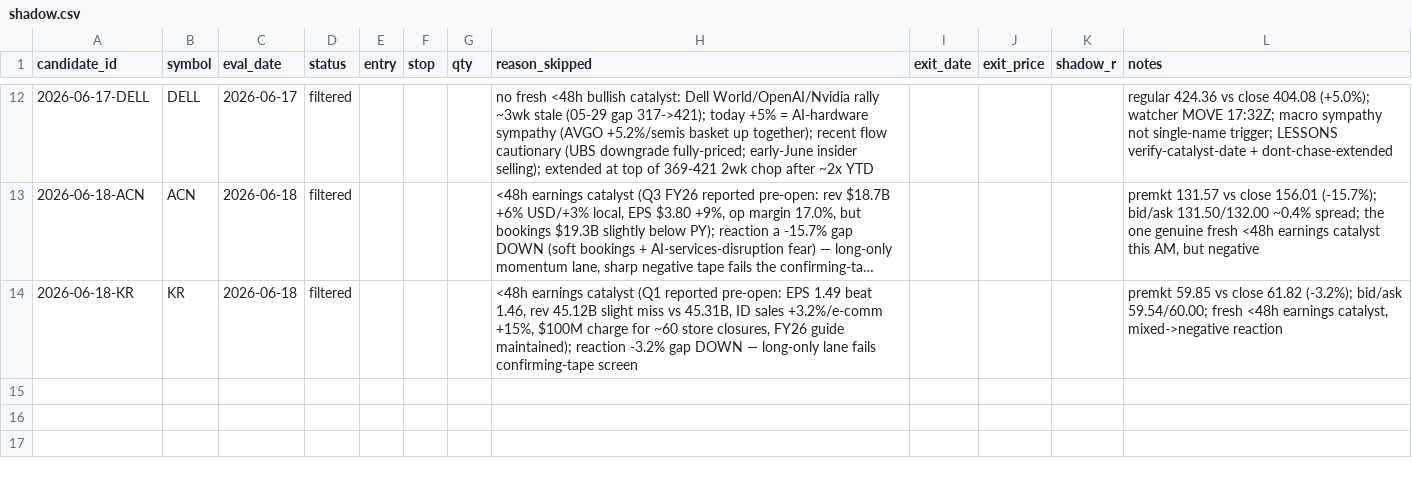
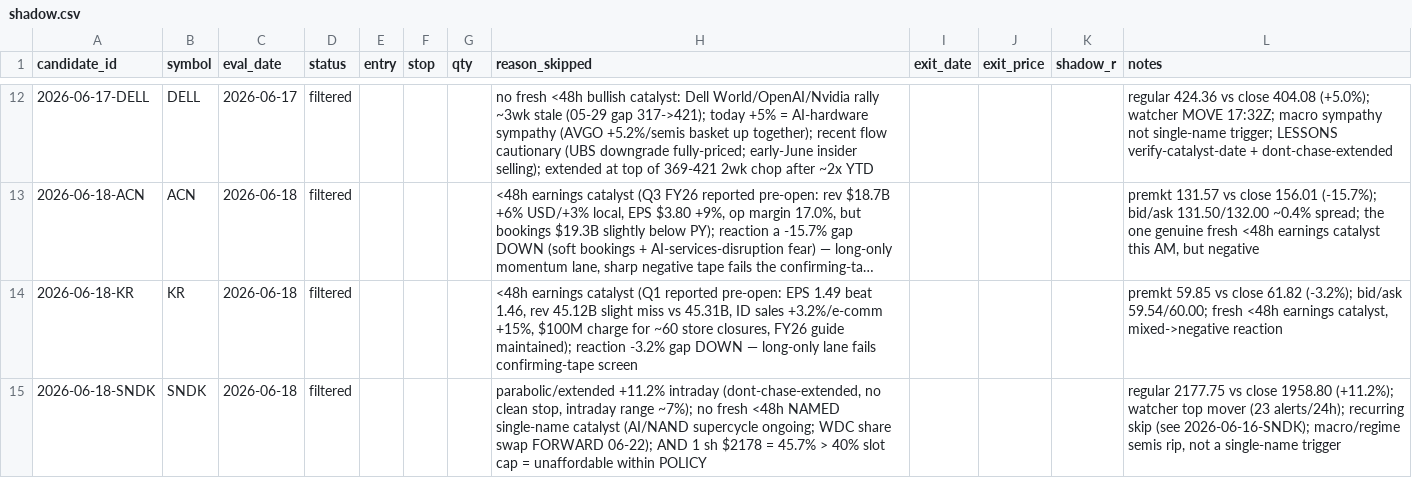
Before and after one commit to 16abhimasani/book, a CSV file: robinhood-agentic/data/shadow.csv, drawn as a sheet; only a part is shown, gaps mark what is left out; long unchanged cells end in ….

Commit message:
journal: 2026-06-18 15:39 UTC regular-session

```diff
--- a/robinhood-agentic/data/shadow.csv
+++ b/robinhood-agentic/data/shadow.csv
@@ -14 +14,2 @@ candidate_id,symbol,eval_date,status,entry,stop,qty,reason_skipped,exit_date,exi
 2026-06-18-KR,KR,2026-06-18,filtered,,,,"<48h earnings catalyst (Q1 reported pre-open: EPS 1.49 beat 1.46, rev 45.12B slight miss vs 45.31B, ID sales +3.2%/e-comm +15%, $100M charge for ~60 store closures, FY26 guide maintained); reaction -3.2% gap DOWN — long-only lane fails confirming-tape screen",,,,"premkt 59.85 vs close 61.82 (-3.2%); bid/ask 59.54/60.00; fresh <48h earnings catalyst, mixed->negative reaction"
+2026-06-18-SNDK,SNDK,2026-06-18,filtered,,,,"parabolic/extended +11.2% intraday (dont-chase-extended, no clean stop, intraday range ~7%); no fresh <48h NAMED single-name catalyst (AI/NAND supercycle ongoing; WDC share swap FORWARD 06-22); AND 1 sh $2178 = 45.7% > 40% slot cap = unaffordable within POLICY",,,,"regular 2177.75 vs close 1958.80 (+11.2%); watcher top mover (23 alerts/24h); recurring skip (see 2026-06-16-SNDK); macro/regime semis rip, not a single-name trigger"
```
Also changed, not shown: 3 other files.
